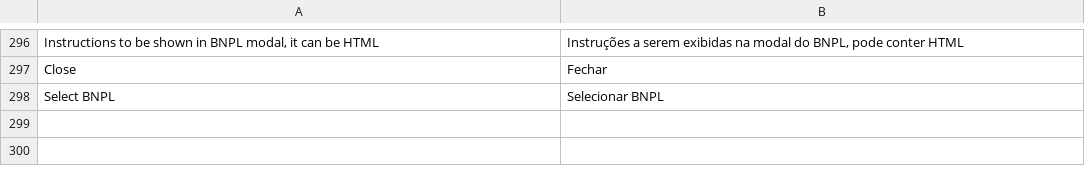
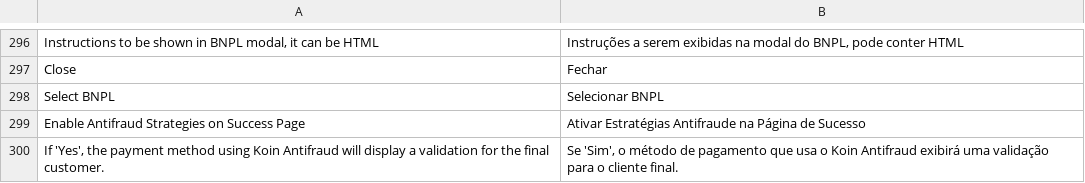
Before and after one commit to bizcommerce/koin-magento2, a CSV file: i18n/pt_BR.csv, drawn as a sheet; only a part is shown, gaps mark what is left out.

```diff
--- a/i18n/pt_BR.csv
+++ b/i18n/pt_BR.csv
@@ -298 +298,3 @@
 "Select BNPL","Selecionar BNPL"
+"Enable Antifraud Strategies on Success Page","Ativar Estratégias Antifraude na Página de Sucesso"
+"If 'Yes', the payment method using Koin Antifraud will display a validation for the final customer.","Se 'Sim', o método de pagamento que usa o Koin Antifraud exibirá uma validação para o cliente final."
```
Also changed, not shown: i18n/es_AR.csv, i18n/es_CO.csv, 16 other files.
